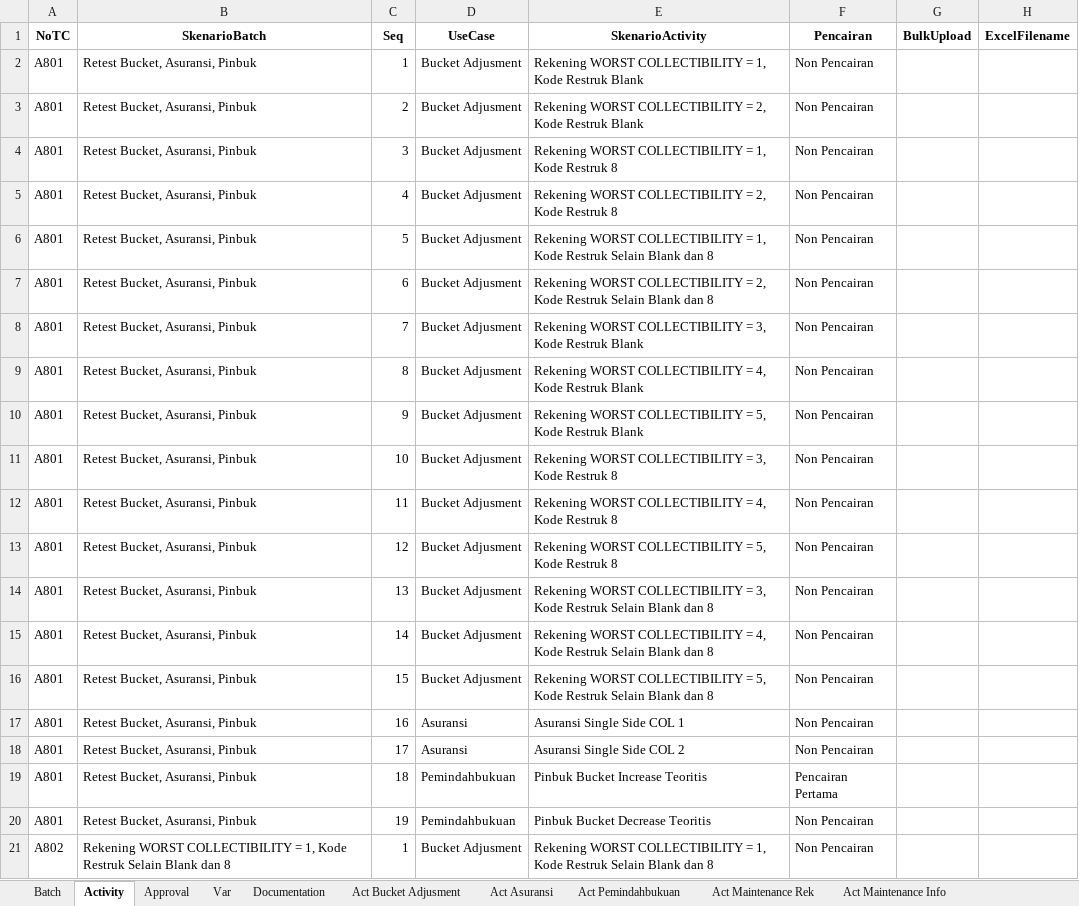
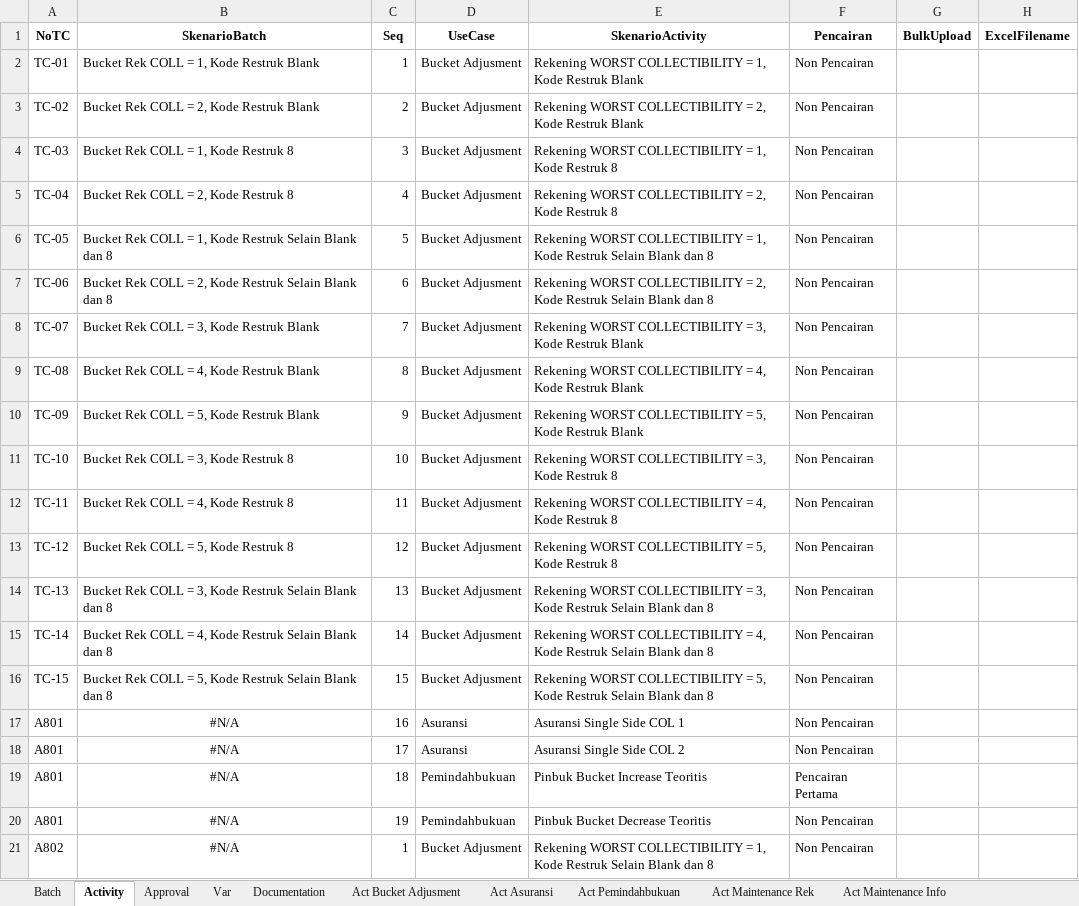
Before and after one commit to fahmiafi/katalon_asic, an Excel workbook: Data Files/LisSkenarioBaru.xlsx, sheet Activity, drawn as a sheet; values as stored, in another font and other column widths than the file's, no borders; the diff names each change by its address in the sheet, - before the commit and + after, or states it on an @@ line.

```diff
--- a/Data Files/LisSkenarioBaru.xlsx (sheet Activity)
+++ b/Data Files/LisSkenarioBaru.xlsx (sheet Activity)
-A2 (NoTC): A801
+A2 (NoTC): TC-01
-B2 (SkenarioBatch): Retest Bucket, Asuransi, Pinbuk
+B2 (SkenarioBatch): Bucket Rek COLL = 1, Kode Restruk Blank
-A3 (NoTC): A801
+A3 (NoTC): TC-02
-B3 (SkenarioBatch): Retest Bucket, Asuransi, Pinbuk
+B3 (SkenarioBatch): Bucket Rek COLL = 2, Kode Restruk Blank
-A4 (NoTC): A801
+A4 (NoTC): TC-03
-B4 (SkenarioBatch): Retest Bucket, Asuransi, Pinbuk
+B4 (SkenarioBatch): Bucket Rek COLL = 1, Kode Restruk 8
-A5 (NoTC): A801
+A5 (NoTC): TC-04
-B5 (SkenarioBatch): Retest Bucket, Asuransi, Pinbuk
+B5 (SkenarioBatch): Bucket Rek COLL = 2, Kode Restruk 8
-A6 (NoTC): A801
+A6 (NoTC): TC-05
-B6 (SkenarioBatch): Retest Bucket, Asuransi, Pinbuk
+B6 (SkenarioBatch): Bucket Rek COLL = 1, Kode Restruk Selain Blank dan 8
-A7 (NoTC): A801
+A7 (NoTC): TC-06
-B7 (SkenarioBatch): Retest Bucket, Asuransi, Pinbuk
+B7 (SkenarioBatch): Bucket Rek COLL = 2, Kode Restruk Selain Blank dan 8
-A8 (NoTC): A801
+A8 (NoTC): TC-07
-B8 (SkenarioBatch): Retest Bucket, Asuransi, Pinbuk
+B8 (SkenarioBatch): Bucket Rek COLL = 3, Kode Restruk Blank
-A9 (NoTC): A801
+A9 (NoTC): TC-08
-B9 (SkenarioBatch): Retest Bucket, Asuransi, Pinbuk
+B9 (SkenarioBatch): Bucket Rek COLL = 4, Kode Restruk Blank
-A10 (NoTC): A801
+A10 (NoTC): TC-09
-B10 (SkenarioBatch): Retest Bucket, Asuransi, Pinbuk
+B10 (SkenarioBatch): Bucket Rek COLL = 5, Kode Restruk Blank
-A11 (NoTC): A801
+A11 (NoTC): TC-10
-B11 (SkenarioBatch): Retest Bucket, Asuransi, Pinbuk
+B11 (SkenarioBatch): Bucket Rek COLL = 3, Kode Restruk 8
-A12 (NoTC): A801
+A12 (NoTC): TC-11
-B12 (SkenarioBatch): Retest Bucket, Asuransi, Pinbuk
+B12 (SkenarioBatch): Bucket Rek COLL = 4, Kode Restruk 8
-A13 (NoTC): A801
+A13 (NoTC): TC-12
-B13 (SkenarioBatch): Retest Bucket, Asuransi, Pinbuk
+B13 (SkenarioBatch): Bucket Rek COLL = 5, Kode Restruk 8
-A14 (NoTC): A801
+A14 (NoTC): TC-13
-B14 (SkenarioBatch): Retest Bucket, Asuransi, Pinbuk
+B14 (SkenarioBatch): Bucket Rek COLL = 3, Kode Restruk Selain Blank dan 8
-A15 (NoTC): A801
+A15 (NoTC): TC-14
-B15 (SkenarioBatch): Retest Bucket, Asuransi, Pinbuk
+B15 (SkenarioBatch): Bucket Rek COLL = 4, Kode Restruk Selain Blank dan 8
-A16 (NoTC): A801
+A16 (NoTC): TC-15
-B16 (SkenarioBatch): Retest Bucket, Asuransi, Pinbuk
+B16 (SkenarioBatch): Bucket Rek COLL = 5, Kode Restruk Selain Blank dan 8
-B17:B20 (SkenarioBatch): Retest Bucket, Asuransi, Pinbuk
+B17:B20 (SkenarioBatch): #N/A
-B17:B21 alignment: left
+B17:B21 alignment: center
-B21 (SkenarioBatch): Rekening WORST COLLECTIBILITY = 1, Kode Restruk Selain Blank dan 8
+B21 (SkenarioBatch): #N/A
```
Also changed, not shown: sheet Batch, sheet Act Bucket Adjusment, 1 other file.
